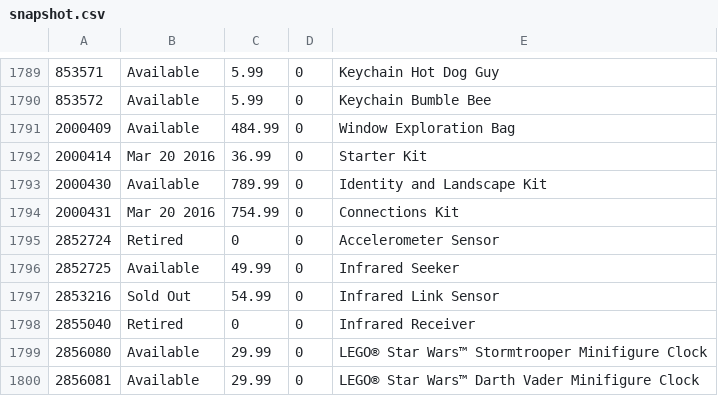
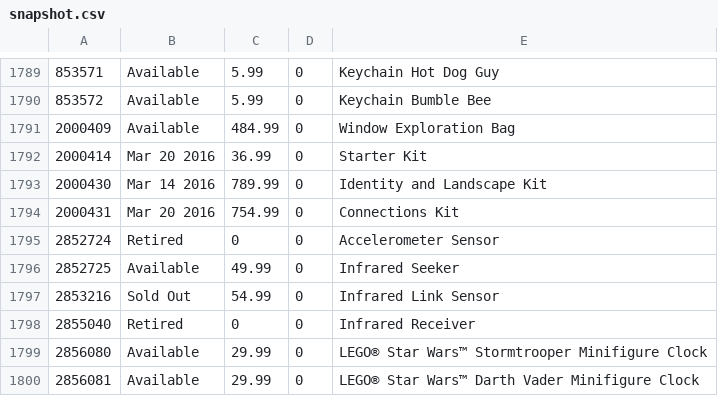
Before and after one commit to hokerlong/lego, a CSV file: lego_scan/snapshot.csv, drawn as a sheet; only a part is shown, gaps mark what is left out.

Commit message:
update 201602280300 snapshot

```diff
--- a/lego_scan/snapshot.csv
+++ b/lego_scan/snapshot.csv
@@ -1792,3 +1792,3 @@
 2000414,"Mar 20 2016",36.99,0,"Starter Kit"
-2000430,"Available",789.99,0,"Identity and Landscape Kit"
+2000430,"Mar 14 2016",789.99,0,"Identity and Landscape Kit"
 2000431,"Mar 20 2016",754.99,0,"Connections Kit"
```
